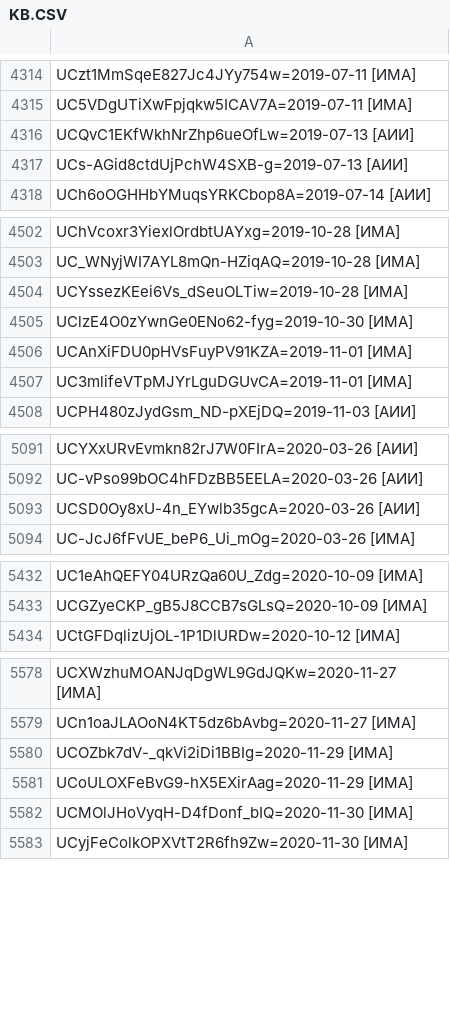
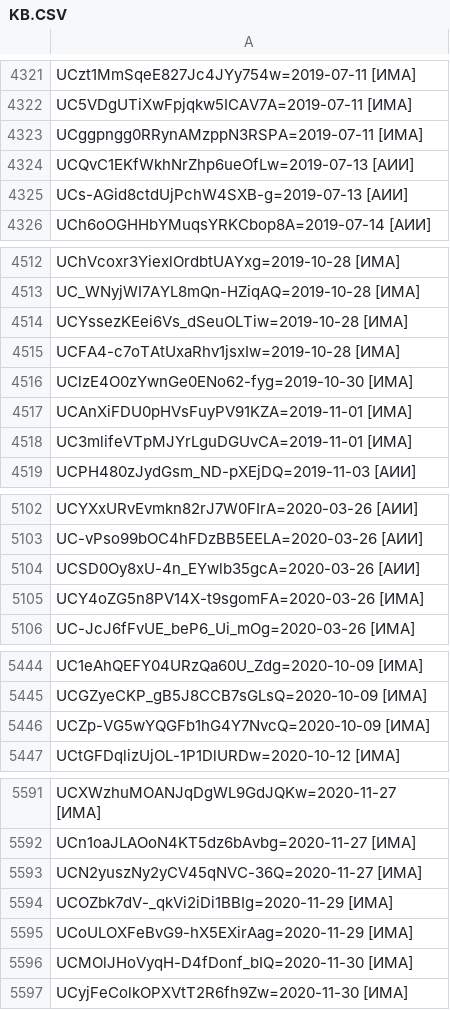
Before and after one commit to FeignedAccomplice/YOUTUBOTS, a CSV file: KB.CSV, drawn as a sheet; only a part is shown, gaps mark what is left out; the diff covers the shown part only; the diff names each change by its address in the sheet, - before the commit and + after, or states it on an @@ line.

```diff
--- a/KB.CSV
+++ b/KB.CSV
+row 4323: UCggpngg0RRynAMzppN3RSPA=2019-07-11 [ИМА]
+row 4515: UCFA4-c7oTAtUxaRhv1jsxIw=2019-10-28 [ИМА]
+row 5105: UCY4oZG5n8PV14X-t9sgomFA=2020-03-26 [ИМА]
+row 5446: UCZp-VG5wYQGFb1hG4Y7NvcQ=2020-10-09 [ИМА]
+row 5593: UCN2yuszNy2yCV45qNVC-36Q=2020-11-27 [ИМА]
```
Also changed, not shown: 13 added rows and 5 removed rows elsewhere in this file.
